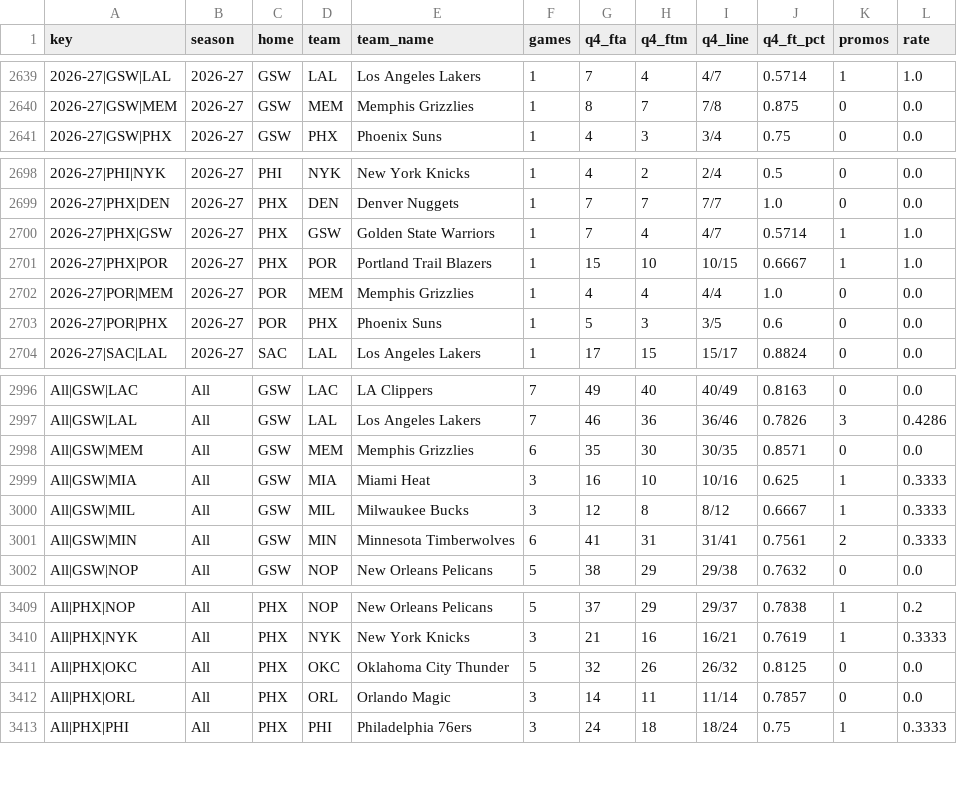
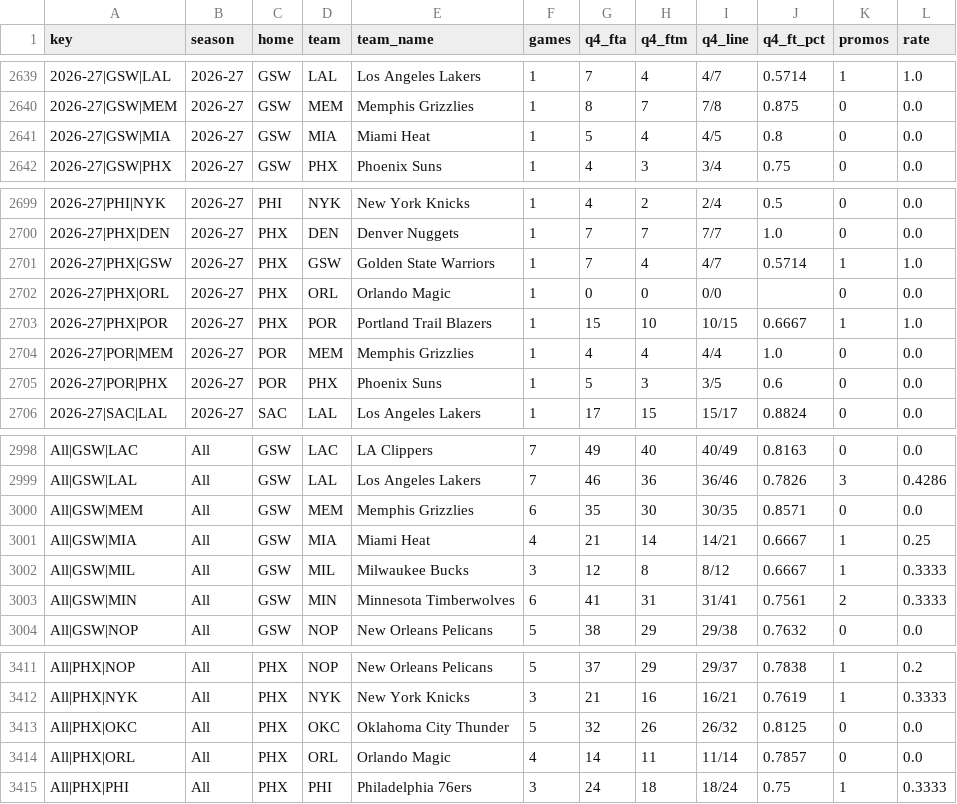
Before and after one commit to vchen007/vchen007.github.io, a CSV file: nba-ft-promo/data/summary_matchups.csv, drawn as a sheet; only a part is shown, gaps mark what is left out.

```diff
--- a/nba-ft-promo/data/summary_matchups.csv
+++ b/nba-ft-promo/data/summary_matchups.csv
@@ -2640,2 +2640,3 @@ key,season,home,team,team_name,games,q4_fta,q4_ftm,q4_line,q4_ft_pct,promos,rate
 2026-27|GSW|MEM,2026-27,GSW,MEM,Memphis Grizzlies,1,8,7,7/8,0.875,0,0.0
+2026-27|GSW|MIA,2026-27,GSW,MIA,Miami Heat,1,5,4,4/5,0.8,0,0.0
 2026-27|GSW|PHX,2026-27,GSW,PHX,Phoenix Suns,1,4,3,3/4,0.75,0,0.0
@@ -2700,2 +2701,3 @@ key,season,home,team,team_name,games,q4_fta,q4_ftm,q4_line,q4_ft_pct,promos,rate
 2026-27|PHX|GSW,2026-27,PHX,GSW,Golden State Warriors,1,7,4,4/7,0.5714,1,1.0
+2026-27|PHX|ORL,2026-27,PHX,ORL,Orlando Magic,1,0,0,0/0,,0,0.0
 2026-27|PHX|POR,2026-27,PHX,POR,Portland Trail Blazers,1,15,10,10/15,0.6667,1,1.0
@@ -2998,3 +3000,3 @@ All|GSW|LAL,All,GSW,LAL,Los Angeles Lakers,7,46,36,36/46,0.7826,3,0.4286
 All|GSW|MEM,All,GSW,MEM,Memphis Grizzlies,6,35,30,30/35,0.8571,0,0.0
-All|GSW|MIA,All,GSW,MIA,Miami Heat,3,16,10,10/16,0.625,1,0.3333
+All|GSW|MIA,All,GSW,MIA,Miami Heat,4,21,14,14/21,0.6667,1,0.25
 All|GSW|MIL,All,GSW,MIL,Milwaukee Bucks,3,12,8,8/12,0.6667,1,0.3333
@@ -3411,3 +3413,3 @@ All|PHX|NYK,All,PHX,NYK,New York Knicks,3,21,16,16/21,0.7619,1,0.3333
 All|PHX|OKC,All,PHX,OKC,Oklahoma City Thunder,5,32,26,26/32,0.8125,0,0.0
-All|PHX|ORL,All,PHX,ORL,Orlando Magic,3,14,11,11/14,0.7857,0,0.0
+All|PHX|ORL,All,PHX,ORL,Orlando Magic,4,14,11,11/14,0.7857,0,0.0
 All|PHX|PHI,All,PHX,PHI,Philadelphia 76ers,3,24,18,18/24,0.75,1,0.3333
```
Also changed, not shown: nba-ft-promo/data/games.csv, nba-ft-promo/data/player_seasons.csv, 15 other files.
